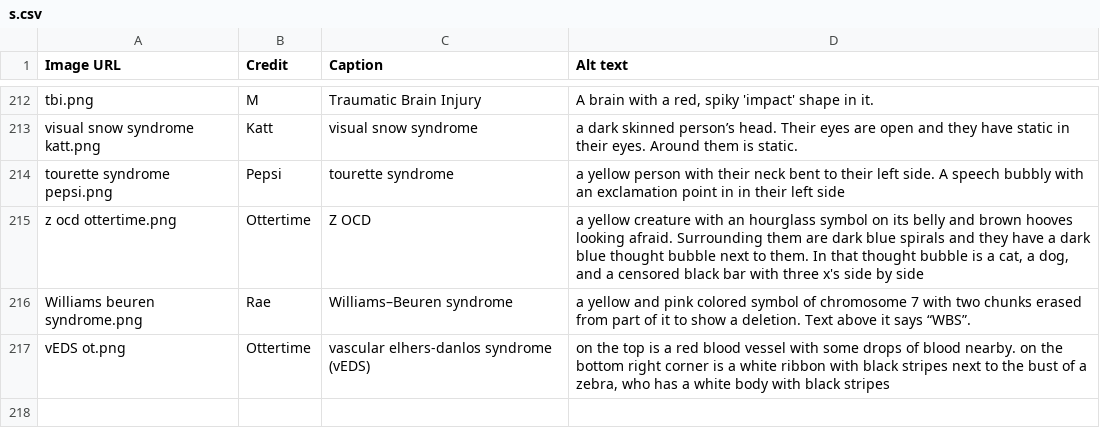
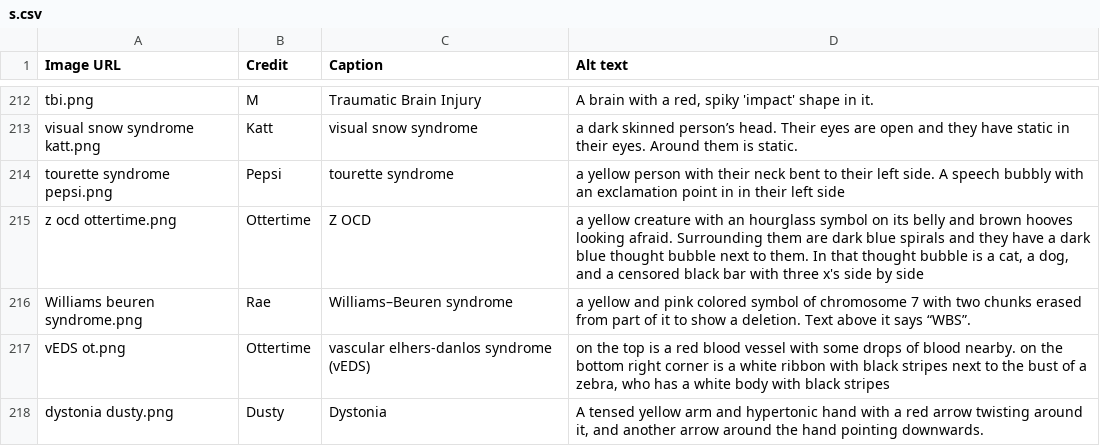
Before and after one commit to goldstargloww/aacil, a CSV file: site/Disability/specific_disabilities/s.csv, drawn as a sheet; only a part is shown, gaps mark what is left out.

Commit message:
WIP: More missing images

```diff
--- a/site/Disability/specific_disabilities/s.csv
+++ b/site/Disability/specific_disabilities/s.csv
@@ -218 +218,2 @@ Williams beuren syndrome.png,Rae,Williams–Beuren syndrome,a yellow and pink co
 vEDS ot.png,Ottertime,vascular elhers-danlos syndrome (vEDS),"on the top is a red blood vessel with some drops of blood nearby. on the bottom right corner is a white ribbon with black stripes next to the bust of a zebra, who has a white body with black stripes"
+dystonia dusty.png,Dusty,Dystonia,"A tensed yellow arm and hypertonic hand with a red arrow twisting around it, and another arrow around the hand pointing downwards."
```
Also changed, not shown: site/LBGT_/lbgtplus.csv.
